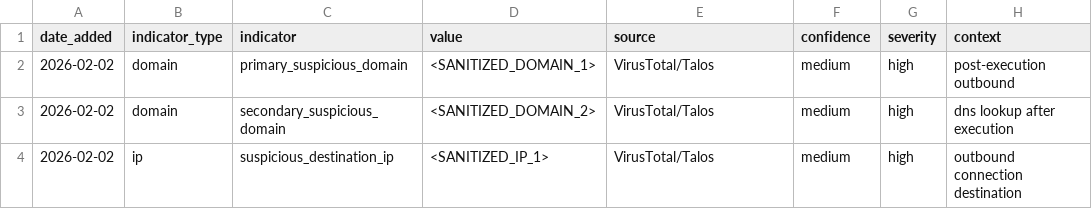
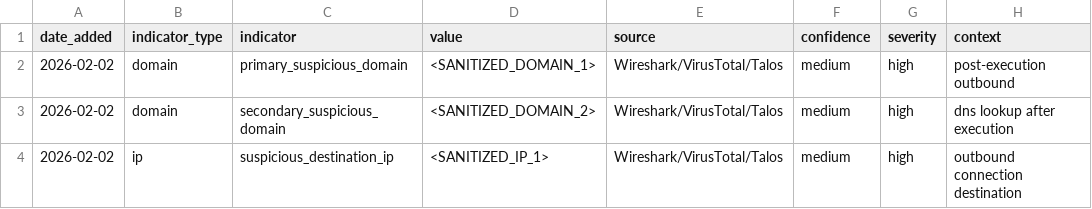
Before and after one commit to crownshield-sec/soc-portfolio, a CSV file: projects/trojan-app-triage-01/ioc-tracking.csv, drawn as a sheet; only a part is shown; the diff names each change by its address in the sheet, - before the commit and + after, or states it on an @@ line.

Commit message:
Update ioc-tracking.csv

```diff
--- a/projects/trojan-app-triage-01/ioc-tracking.csv
+++ b/projects/trojan-app-triage-01/ioc-tracking.csv
-E2:E4 (source): VirusTotal/Talos
+E2:E4 (source): Wireshark/VirusTotal/Talos
```
